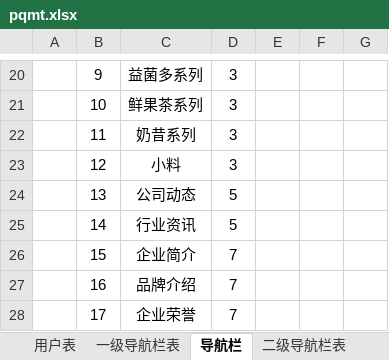
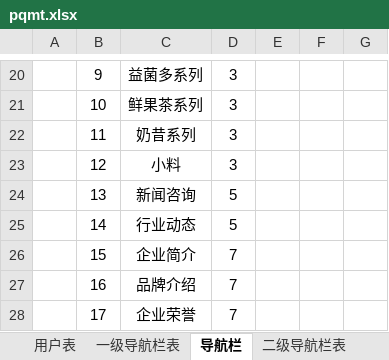
Before and after one commit to higff/Grassjelly, an Excel workbook: mysql/pqmt.xlsx, sheet 导航栏, drawn as a sheet; only a part is shown, gaps mark what is left out; values as stored, in another font and other column widths than the file's, no borders; the diff names each change by its address in the sheet, - before the commit and + after, or states it on an @@ line.

```diff
--- a/mysql/pqmt.xlsx (sheet 导航栏)
+++ b/mysql/pqmt.xlsx (sheet 导航栏)
-C24: 公司动态
+C24: 新闻咨询
-C25: 行业资讯
+C25: 行业动态
```
Also changed, not shown: 15 other files.
